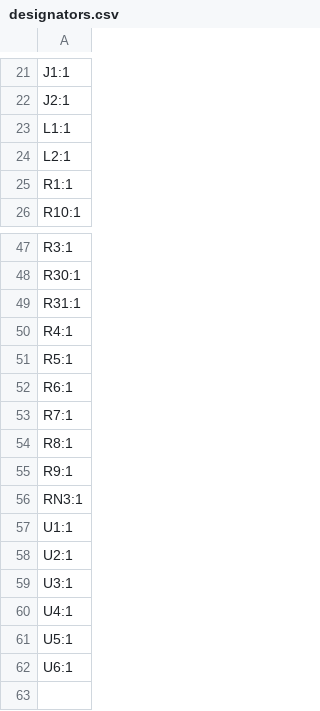
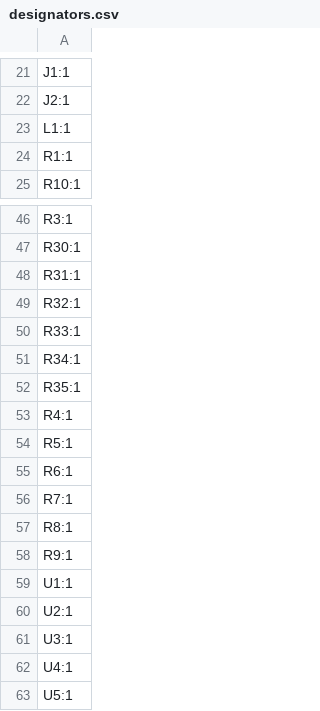
Before and after one commit to ZigZagJoe/SillyTinySCSI, a CSV file: V2.0/production/designators.csv, drawn as a sheet; only a part is shown, gaps mark what is left out; the shorter side is filled out with more unchanged rows; removed rows and columns are numbered as before the commit, all else as after; the diff names each change by its address in the sheet, - before the commit and + after, or states it on an @@ line.

```diff
--- a/V2.0/production/designators.csv
+++ b/V2.0/production/designators.csv
-row 24: L2:1
+row 49: R32:1
+row 50: R33:1
+row 51: R34:1
+row 52: R35:1
-row 56: RN3:1
```
Also changed, not shown: V2.0/production/bom.csv, V2.0/production/positions.csv, 10 other files.
